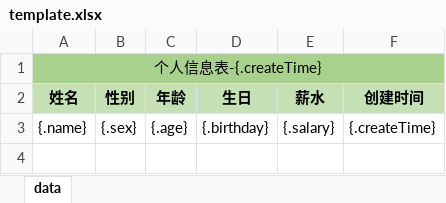
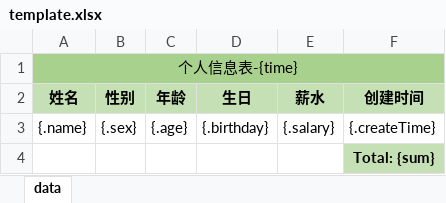
Before and after one commit to butterfvivi/spring-learning, an Excel workbook: springboot3-iexcel/springboot3-iexcel-toolkit/src/main/resources/template/template.xlsx, sheet data, drawn as a sheet; values as stored, in another font and other column widths than the file's, no borders; the diff names each change by its address in the sheet, - before the commit and + after, or states it on an @@ line.

```diff
--- a/springboot3-iexcel/springboot3-iexcel-toolkit/src/main/resources/template/template.xlsx (sheet data)
+++ b/springboot3-iexcel/springboot3-iexcel-toolkit/src/main/resources/template/template.xlsx (sheet data)
-A1 (姓名): 个人信息表-{.createTime}
+A1 (姓名): 个人信息表-{time}
+row 4:  |  |  |  |  | Total: {sum}
```
Also changed, not shown: 28 other files.
